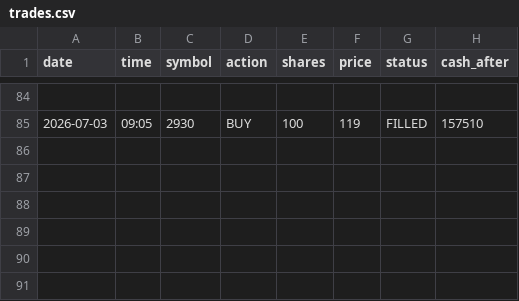
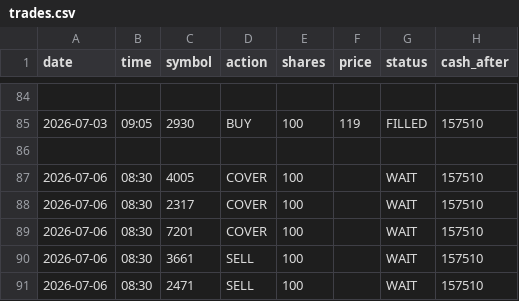
Before and after one commit to dmkn013/kabu, a CSV file: data/runs/run_002/trades.csv, drawn as a sheet; only a part is shown, gaps mark what is left out; the diff names each change by its address in the sheet, - before the commit and + after, or states it on an @@ line.

```diff
--- a/data/runs/run_002/trades.csv
+++ b/data/runs/run_002/trades.csv
+row 86: (empty)
+row 87: 2026-07-06 | 08:30 | 4005 | COVER | 100 |  | WAIT | 157510
+row 88: 2026-07-06 | 08:30 | 2317 | COVER | 100 |  | WAIT | 157510
+row 89: 2026-07-06 | 08:30 | 7201 | COVER | 100 |  | WAIT | 157510
+row 90: 2026-07-06 | 08:30 | 3661 | SELL | 100 |  | WAIT | 157510
+row 91: 2026-07-06 | 08:30 | 2471 | SELL | 100 |  | WAIT | 157510
```
Also changed, not shown: 4 other files.
